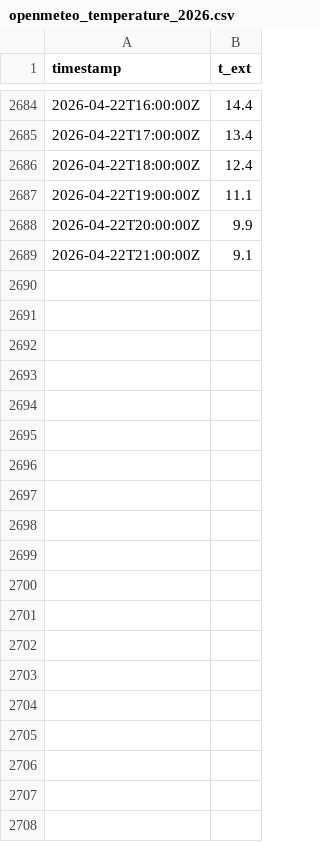
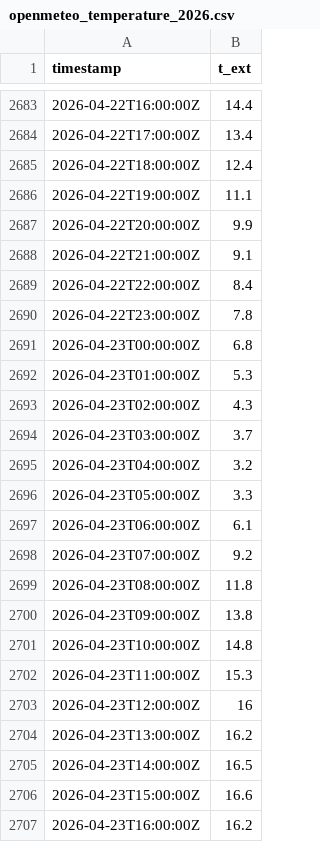
Before and after one commit to wisenergytech/wise-poc-pac, a CSV file: data/openmeteo_temperature_2026.csv, drawn as a sheet; only a part is shown, gaps mark what is left out; the diff covers the shown part only; the diff names each change by its address in the sheet, - before the commit and + after, or states it on an @@ line.

```diff
--- a/data/openmeteo_temperature_2026.csv
+++ b/data/openmeteo_temperature_2026.csv
+row 2689: 2026-04-22T22:00:00Z | 8.4
+row 2690: 2026-04-22T23:00:00Z | 7.8
+row 2691: 2026-04-23T00:00:00Z | 6.8
+row 2692: 2026-04-23T01:00:00Z | 5.3
+row 2693: 2026-04-23T02:00:00Z | 4.3
+row 2694: 2026-04-23T03:00:00Z | 3.7
+row 2695: 2026-04-23T04:00:00Z | 3.2
+row 2696: 2026-04-23T05:00:00Z | 3.3
+row 2697: 2026-04-23T06:00:00Z | 6.1
+row 2698: 2026-04-23T07:00:00Z | 9.2
+row 2699: 2026-04-23T08:00:00Z | 11.8
+row 2700: 2026-04-23T09:00:00Z | 13.8
+row 2701: 2026-04-23T10:00:00Z | 14.8
+row 2702: 2026-04-23T11:00:00Z | 15.3
+row 2703: 2026-04-23T12:00:00Z | 16
+row 2704: 2026-04-23T13:00:00Z | 16.2
+row 2705: 2026-04-23T14:00:00Z | 16.5
+row 2706: 2026-04-23T15:00:00Z | 16.6
+row 2707: 2026-04-23T16:00:00Z | 16.2
```
Also changed, not shown: 29 added rows and 1 removed row elsewhere in this file, 4 other files.
